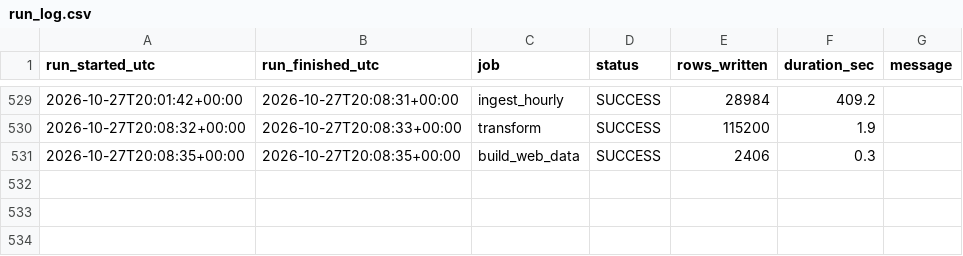
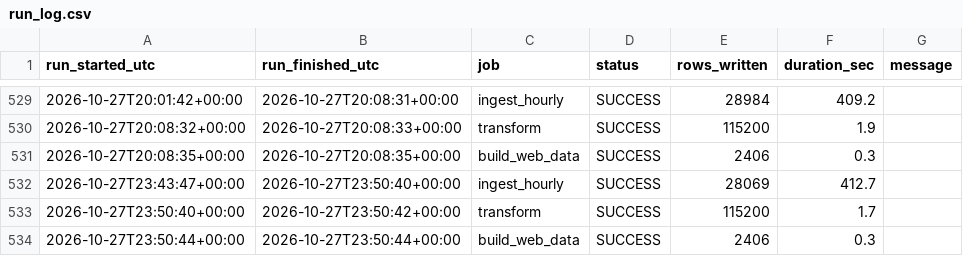
Before and after one commit to Wavecel/grid-forecast-accuracy, a CSV file: data/logs/run_log.csv, drawn as a sheet; only a part is shown, gaps mark what is left out; the diff names each change by its address in the sheet, - before the commit and + after, or states it on an @@ line.

```diff
--- a/data/logs/run_log.csv
+++ b/data/logs/run_log.csv
+row 532: 2026-10-27T23:43:47+00:00 | 2026-10-27T23:50:40+00:00 | ingest_hourly | SUCCESS | 28069 | 412.7
+row 533: 2026-10-27T23:50:40+00:00 | 2026-10-27T23:50:42+00:00 | transform | SUCCESS | 115200 | 1.7
+row 534: 2026-10-27T23:50:44+00:00 | 2026-10-27T23:50:44+00:00 | build_web_data | SUCCESS | 2406 | 0.3
```
Also changed, not shown: data/curated/dq_checks.csv, 16 other files.
